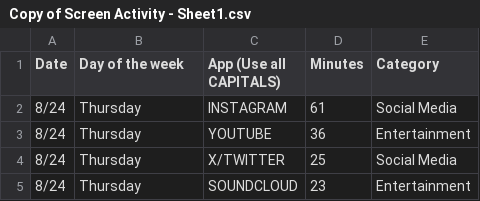
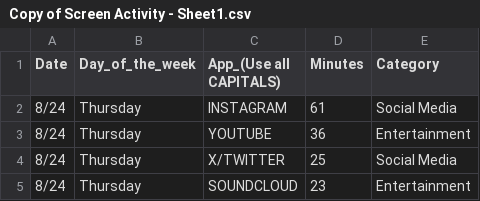
Before and after one commit to ReinaldoHerrera/Skyline-Math-200, a CSV file: Copy of Screen Activity - Sheet1.csv, drawn as a sheet; only a part is shown.

Commit message:
Update Copy of Screen Activity - Sheet1.csv

```diff
--- a/Copy of Screen Activity - Sheet1.csv
+++ b/Copy of Screen Activity - Sheet1.csv
@@ -1,2 +1,2 @@
-Date,Day of the week,App (Use all CAPITALS),Minutes,Category
+Date,Day_of_the_week,App_(Use all CAPITALS),Minutes,Category
 8/24,Thursday,INSTAGRAM,61,Social Media
```
